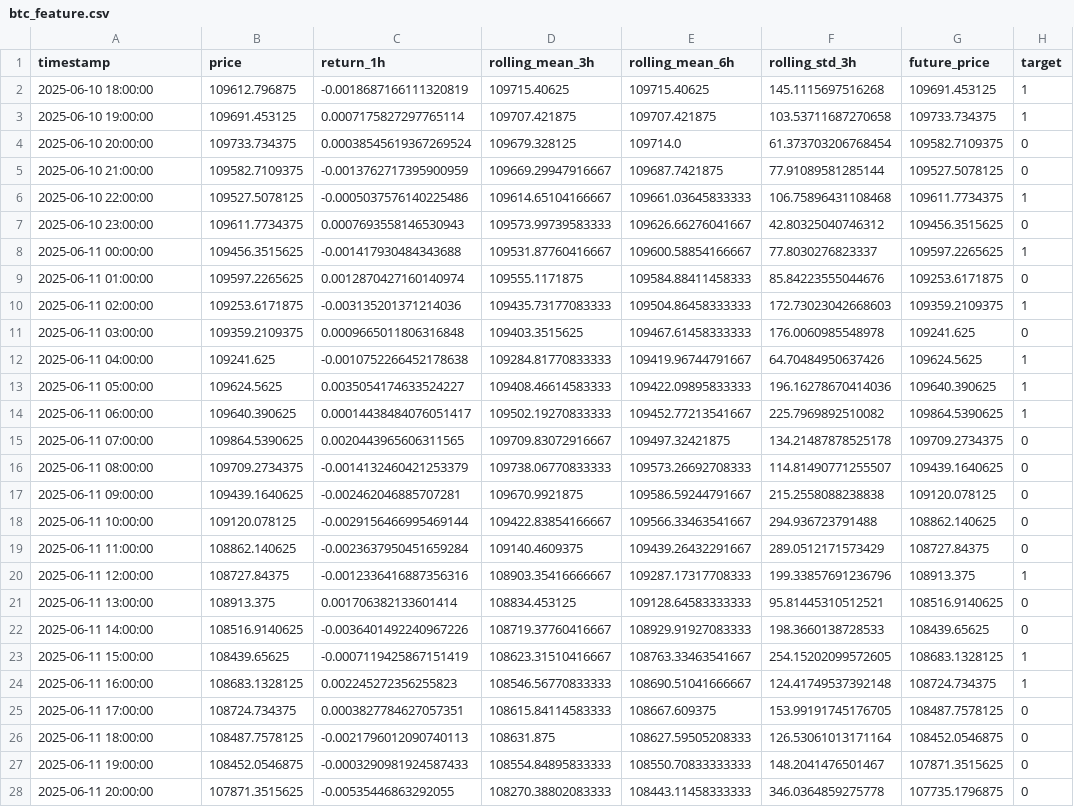
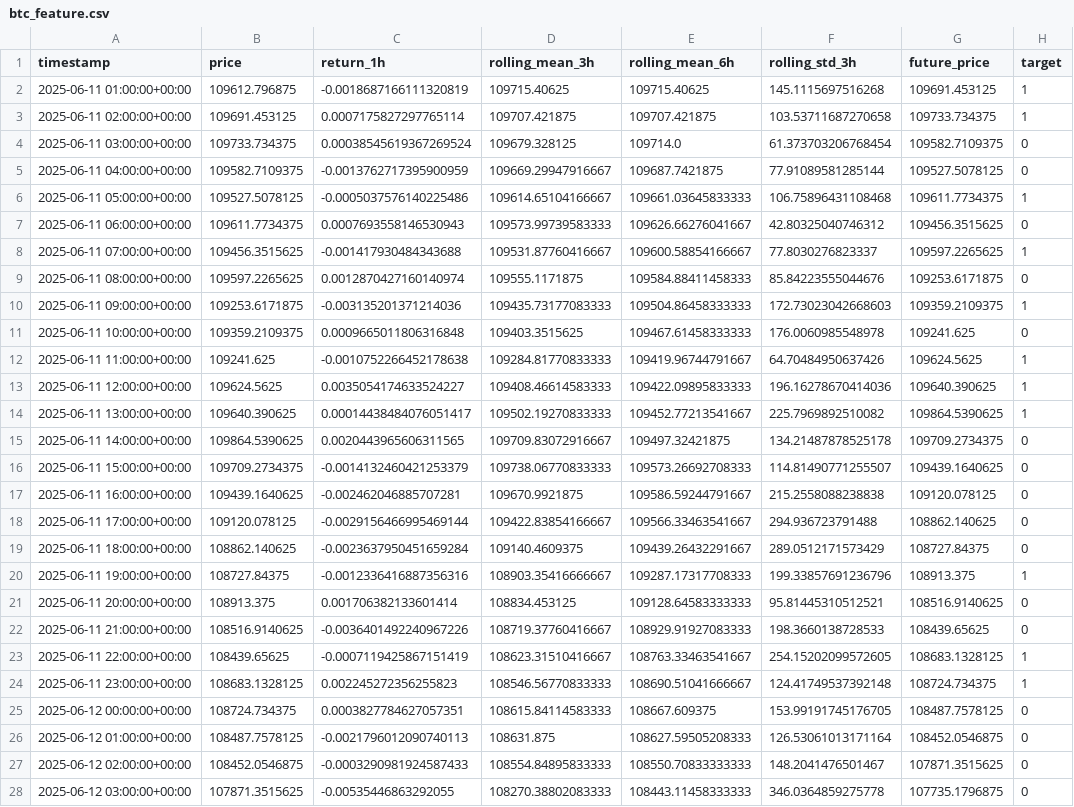
Before and after one commit to Cyberpunk379/btc_ml_dashboard, a CSV file: data/btc_feature.csv, drawn as a sheet; only a part is shown; the diff covers the shown part only; the diff names each change by its address in the sheet, - before the commit and + after, or states it on an @@ line.

```diff
--- a/data/btc_feature.csv
+++ b/data/btc_feature.csv
-A2 (timestamp): 2025-06-10 18:00:00
+A2 (timestamp): 2025-06-11 01:00:00+00:00
-A3 (timestamp): 2025-06-10 19:00:00
+A3 (timestamp): 2025-06-11 02:00:00+00:00
-A4 (timestamp): 2025-06-10 20:00:00
+A4 (timestamp): 2025-06-11 03:00:00+00:00
-A5 (timestamp): 2025-06-10 21:00:00
+A5 (timestamp): 2025-06-11 04:00:00+00:00
-A6 (timestamp): 2025-06-10 22:00:00
+A6 (timestamp): 2025-06-11 05:00:00+00:00
-A7 (timestamp): 2025-06-10 23:00:00
+A7 (timestamp): 2025-06-11 06:00:00+00:00
-A8 (timestamp): 2025-06-11 00:00:00
+A8 (timestamp): 2025-06-11 07:00:00+00:00
-A9 (timestamp): 2025-06-11 01:00:00
+A9 (timestamp): 2025-06-11 08:00:00+00:00
-A10 (timestamp): 2025-06-11 02:00:00
+A10 (timestamp): 2025-06-11 09:00:00+00:00
-A11 (timestamp): 2025-06-11 03:00:00
+A11 (timestamp): 2025-06-11 10:00:00+00:00
-A12 (timestamp): 2025-06-11 04:00:00
+A12 (timestamp): 2025-06-11 11:00:00+00:00
-A13 (timestamp): 2025-06-11 05:00:00
+A13 (timestamp): 2025-06-11 12:00:00+00:00
-A14 (timestamp): 2025-06-11 06:00:00
+A14 (timestamp): 2025-06-11 13:00:00+00:00
-A15 (timestamp): 2025-06-11 07:00:00
+A15 (timestamp): 2025-06-11 14:00:00+00:00
-A16 (timestamp): 2025-06-11 08:00:00
+A16 (timestamp): 2025-06-11 15:00:00+00:00
-A17 (timestamp): 2025-06-11 09:00:00
+A17 (timestamp): 2025-06-11 16:00:00+00:00
-A18 (timestamp): 2025-06-11 10:00:00
+A18 (timestamp): 2025-06-11 17:00:00+00:00
-A19 (timestamp): 2025-06-11 11:00:00
+A19 (timestamp): 2025-06-11 18:00:00+00:00
-A20 (timestamp): 2025-06-11 12:00:00
+A20 (timestamp): 2025-06-11 19:00:00+00:00
-A21 (timestamp): 2025-06-11 13:00:00
+A21 (timestamp): 2025-06-11 20:00:00+00:00
-A22 (timestamp): 2025-06-11 14:00:00
+A22 (timestamp): 2025-06-11 21:00:00+00:00
-A23 (timestamp): 2025-06-11 15:00:00
+A23 (timestamp): 2025-06-11 22:00:00+00:00
-A24 (timestamp): 2025-06-11 16:00:00
+A24 (timestamp): 2025-06-11 23:00:00+00:00
-A25 (timestamp): 2025-06-11 17:00:00
+A25 (timestamp): 2025-06-12 00:00:00+00:00
-A26 (timestamp): 2025-06-11 18:00:00
+A26 (timestamp): 2025-06-12 01:00:00+00:00
-A27 (timestamp): 2025-06-11 19:00:00
+A27 (timestamp): 2025-06-12 02:00:00+00:00
-A28 (timestamp): 2025-06-11 20:00:00
+A28 (timestamp): 2025-06-12 03:00:00+00:00
```
Also changed, not shown: 135 edited cells elsewhere in this file, data/btc_hourly_yf.csv, models/btc_lasso_regression_model.csv, 5 other files.
